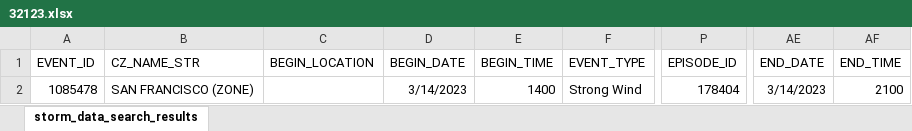
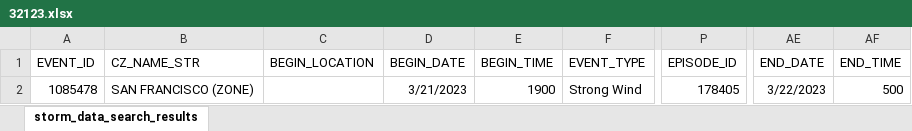
Before and after one commit to UCF-RISES/OutageMap, an Excel workbook: 32123.xlsx, sheet storm_data_search_results, drawn as a sheet; only a part is shown, gaps mark what is left out; values as stored, in another font and other column widths than the file's, no borders; the diff names each change by its address in the sheet, - before the commit and + after, or states it on an @@ line.

Commit message:
Fixed alot
1. Fixed date and converted time to UTC to get the correct values at correct hours in 32123.xlsx

2. Added functions for scaling the weather data

3. Updated mean and standard deviation values for Scenario 1

4. Updated findWeatherImpact to use normalized data

```diff
--- a/32123.xlsx (sheet storm_data_search_results)
+++ b/32123.xlsx (sheet storm_data_search_results)
-D2 (BEGIN_DATE): 3/14/2023
+D2 (BEGIN_DATE): 3/21/2023
-E2 (BEGIN_TIME): 1400
+E2 (BEGIN_TIME): 1900
-P2 (EPISODE_ID): 178404
+P2 (EPISODE_ID): 178405
-AE2 (END_DATE): 3/14/2023
+AE2 (END_DATE): 3/22/2023
-AF2 (END_TIME): 2100
+AF2 (END_TIME): 500
```
Also changed, not shown: 18 other files.
